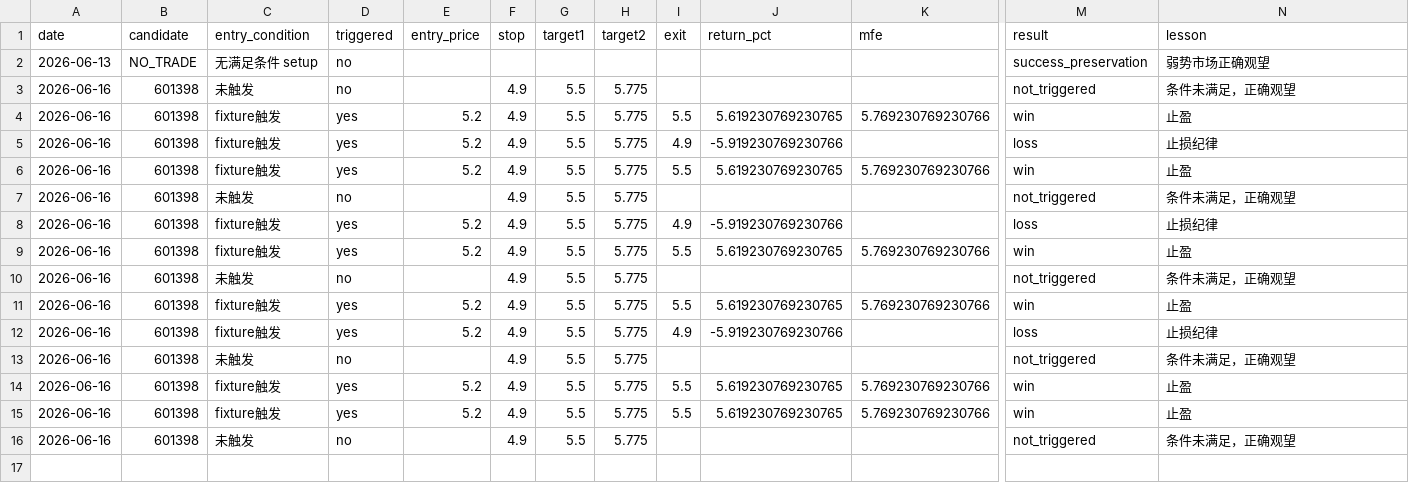
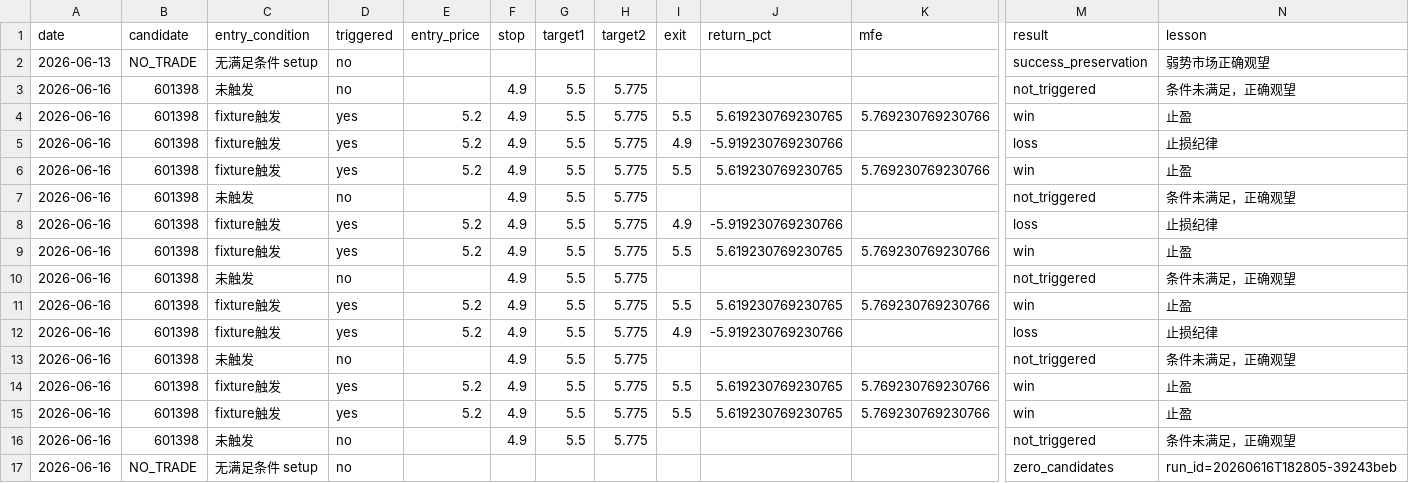
Before and after one commit to kenzhao0621-tech/quantos-cn, a CSV file: docs/ai/daily-trading/PERFORMANCE_LEDGER.csv, drawn as a sheet; only a part is shown, gaps mark what is left out; rows hold the shown columns only; the diff names each change by its address in the sheet, - before the commit and + after, or states it on an @@ line.

```diff
--- a/docs/ai/daily-trading/PERFORMANCE_LEDGER.csv
+++ b/docs/ai/daily-trading/PERFORMANCE_LEDGER.csv
+row 17: 2026-06-16 | NO_TRADE | 无满足条件 setup | no |  |  |  |  |  |  |  | zero_candidates | run_id=20260616T182805-39243beb
```
Also changed, not shown: 7 other files.
